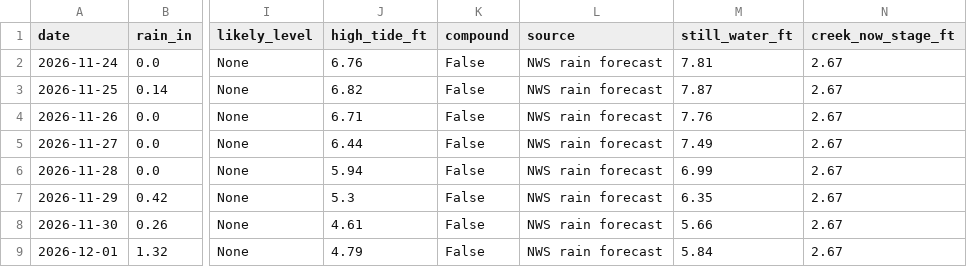
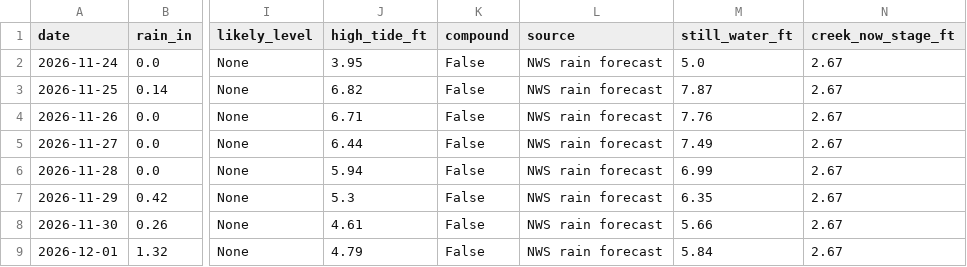
Before and after one commit to kevinkeet/frontpage, a CSV file: capitola/data/creek_forecast.csv, drawn as a sheet; only a part is shown, gaps mark what is left out; the diff names each change by its address in the sheet, - before the commit and + after, or states it on an @@ line.

```diff
--- a/capitola/data/creek_forecast.csv
+++ b/capitola/data/creek_forecast.csv
-J2 (high_tide_ft): 6.76
+J2 (high_tide_ft): 3.95
-M2 (still_water_ft): 7.81
+M2 (still_water_ft): 5.0
```
Also changed, not shown: capitola/data/forecast_daily.csv, capitola/data/forecast_hourly.csv, 2 other files.
